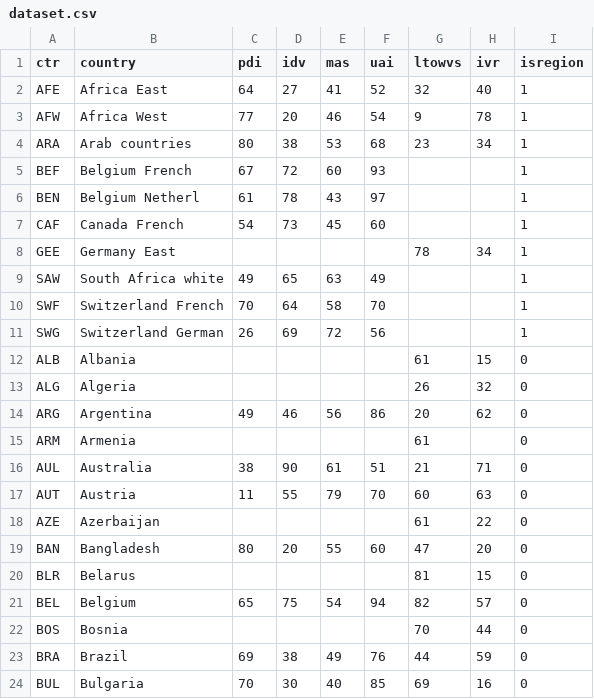
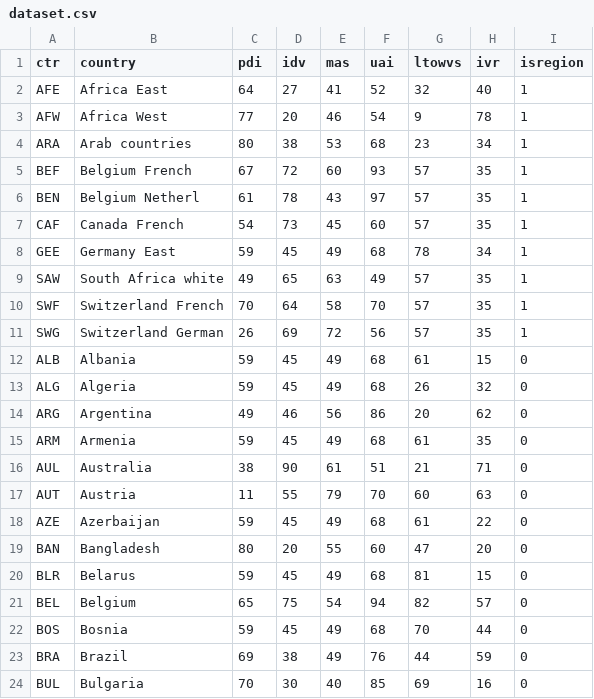
Before and after one commit to KelvinKim1/clustering_lab, a CSV file: dataset.csv, drawn as a sheet; only a part is shown; the diff covers the shown part only.

```diff
--- a/dataset.csv
+++ b/dataset.csv
@@ -4,20 +4,20 @@ AFW,Africa West,77,20,46,54,9,78,1
 ARA,Arab countries,80,38,53,68,23,34,1
-BEF,Belgium French,67,72,60,93,,,1
-BEN,Belgium Netherl,61,78,43,97,,,1
-CAF,Canada French,54,73,45,60,,,1
-GEE,Germany East,,,,,78,34,1
-SAW,South Africa white,49,65,63,49,,,1
-SWF,Switzerland French,70,64,58,70,,,1
-SWG,Switzerland German,26,69,72,56,,,1
-ALB,Albania,,,,,61,15,0
-ALG,Algeria,,,,,26,32,0
+BEF,Belgium French,67,72,60,93,57,35,1
+BEN,Belgium Netherl,61,78,43,97,57,35,1
+CAF,Canada French,54,73,45,60,57,35,1
+GEE,Germany East,59,45,49,68,78,34,1
+SAW,South Africa white,49,65,63,49,57,35,1
+SWF,Switzerland French,70,64,58,70,57,35,1
+SWG,Switzerland German,26,69,72,56,57,35,1
+ALB,Albania,59,45,49,68,61,15,0
+ALG,Algeria,59,45,49,68,26,32,0
 ARG,Argentina,49,46,56,86,20,62,0
-ARM,Armenia,,,,,61,,0
+ARM,Armenia,59,45,49,68,61,35,0
 AUL,Australia,38,90,61,51,21,71,0
 AUT,Austria,11,55,79,70,60,63,0
-AZE,Azerbaijan,,,,,61,22,0
+AZE,Azerbaijan,59,45,49,68,61,22,0
 BAN,Bangladesh,80,20,55,60,47,20,0
-BLR,Belarus,,,,,81,15,0
+BLR,Belarus,59,45,49,68,81,15,0
 BEL,Belgium,65,75,54,94,82,57,0
-BOS,Bosnia,,,,,70,44,0
+BOS,Bosnia,59,45,49,68,70,44,0
 BRA,Brazil,69,38,49,76,44,59,0
```
Also changed, not shown: 105 edited cells elsewhere in this file, 10 other files.
